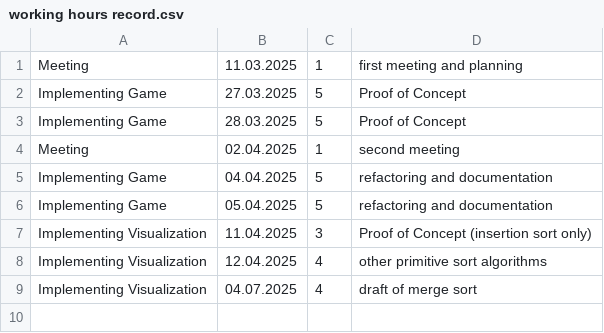
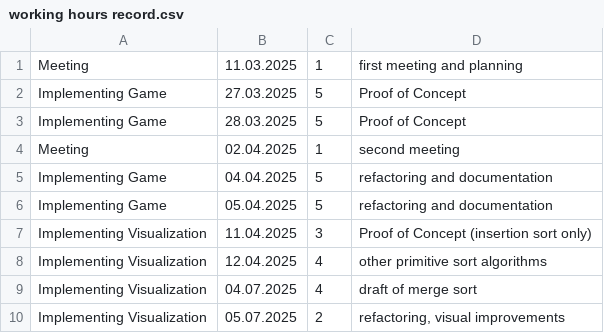
Before and after one commit to BerikXardas/sortDraw, a CSV file: working hours record.csv, drawn as a sheet; the diff names each change by its address in the sheet, - before the commit and + after, or states it on an @@ line.

```diff
--- a/working hours record.csv
+++ b/working hours record.csv
+row 10: Implementing Visualization | 05.07.2025 | 2 | refactoring, visual improvements
```
Also changed, not shown: 1 other file.
